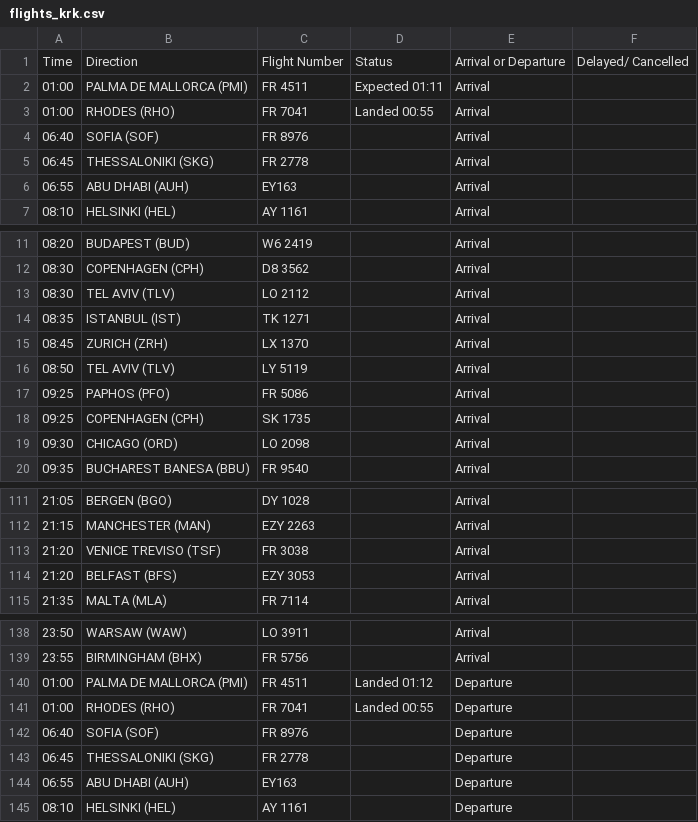
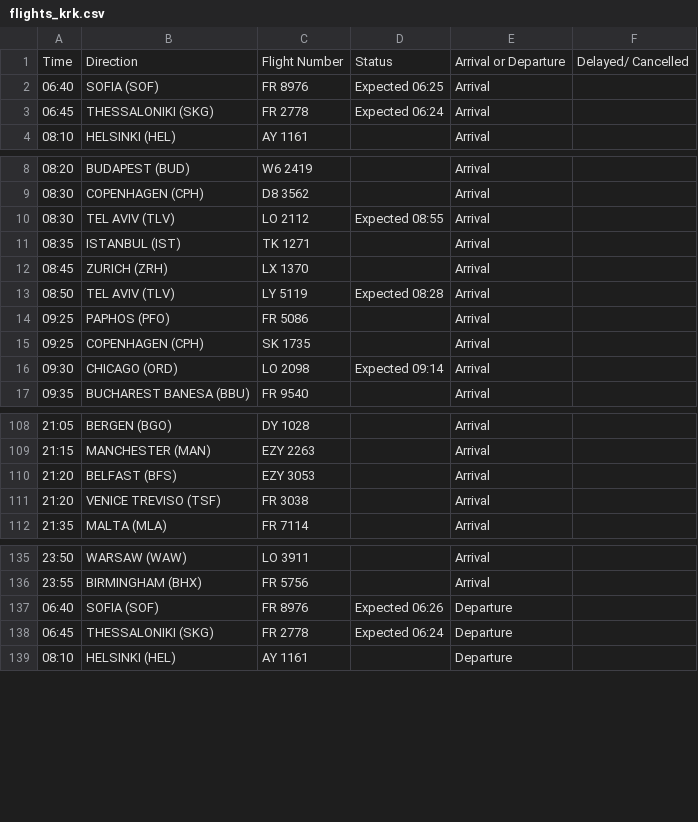
Before and after one commit to ljswierzawska/flights-krakow, a CSV file: flights_krk.csv, drawn as a sheet; only a part is shown, gaps mark what is left out; the diff covers the shown part only.

```diff
--- a/flights_krk.csv
+++ b/flights_krk.csv
@@ -1,7 +1,4 @@
 Time,Direction,Flight Number,Status,Arrival or Departure,Delayed/ Cancelled
-01:00,PALMA DE MALLORCA (PMI),FR 4511,Expected 01:11,Arrival,
-01:00,RHODES (RHO),FR 7041,Landed 00:55,Arrival,
-06:40,SOFIA (SOF),FR 8976,,Arrival,
-06:45,THESSALONIKI (SKG),FR 2778,,Arrival,
-06:55,ABU DHABI (AUH),EY163,,Arrival,
+06:40,SOFIA (SOF),FR 8976,Expected 06:25,Arrival,
+06:45,THESSALONIKI (SKG),FR 2778,Expected 06:24,Arrival,
 08:10,HELSINKI (HEL),AY 1161,,Arrival,
@@ -12,9 +9,9 @@ Time,Direction,Flight Number,Status,Arrival or Departure,Delayed/ Cancelled
 08:30,COPENHAGEN (CPH),D8 3562,,Arrival,
-08:30,TEL AVIV (TLV),LO 2112,,Arrival,
+08:30,TEL AVIV (TLV),LO 2112,Expected 08:55,Arrival,
 08:35,ISTANBUL (IST),TK 1271,,Arrival,
 08:45,ZURICH (ZRH),LX 1370,,Arrival,
-08:50,TEL AVIV (TLV),LY 5119,,Arrival,
+08:50,TEL AVIV (TLV),LY 5119,Expected 08:28,Arrival,
 09:25,PAPHOS (PFO),FR 5086,,Arrival,
 09:25,COPENHAGEN (CPH),SK 1735,,Arrival,
-09:30,CHICAGO (ORD),LO 2098,,Arrival,
+09:30,CHICAGO (ORD),LO 2098,Expected 09:14,Arrival,
 09:35,BUCHAREST BANESA (BBU),FR 9540,,Arrival,
@@ -112,4 +109,4 @@ Time,Direction,Flight Number,Status,Arrival or Departure,Delayed/ Cancelled
 21:15,MANCHESTER (MAN),EZY 2263,,Arrival,
+21:20,BELFAST (BFS),EZY 3053,,Arrival,
 21:20,VENICE TREVISO (TSF),FR 3038,,Arrival,
-21:20,BELFAST (BFS),EZY 3053,,Arrival,
 21:35,MALTA (MLA),FR 7114,,Arrival,
@@ -139,7 +136,4 @@ Time,Direction,Flight Number,Status,Arrival or Departure,Delayed/ Cancelled
 23:55,BIRMINGHAM (BHX),FR 5756,,Arrival,
-01:00,PALMA DE MALLORCA (PMI),FR 4511,Landed 01:12,Departure,
-01:00,RHODES (RHO),FR 7041,Landed 00:55,Departure,
-06:40,SOFIA (SOF),FR 8976,,Departure,
-06:45,THESSALONIKI (SKG),FR 2778,,Departure,
-06:55,ABU DHABI (AUH),EY163,,Departure,
+06:40,SOFIA (SOF),FR 8976,Expected 06:26,Departure,
+06:45,THESSALONIKI (SKG),FR 2778,Expected 06:24,Departure,
 08:10,HELSINKI (HEL),AY 1161,,Departure,
```
Also changed, not shown: 2 moved rows and 3 edited cells elsewhere in this file.
